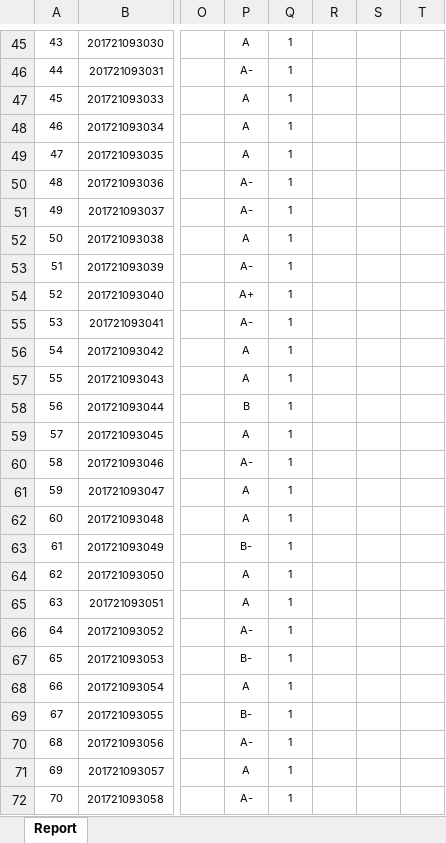
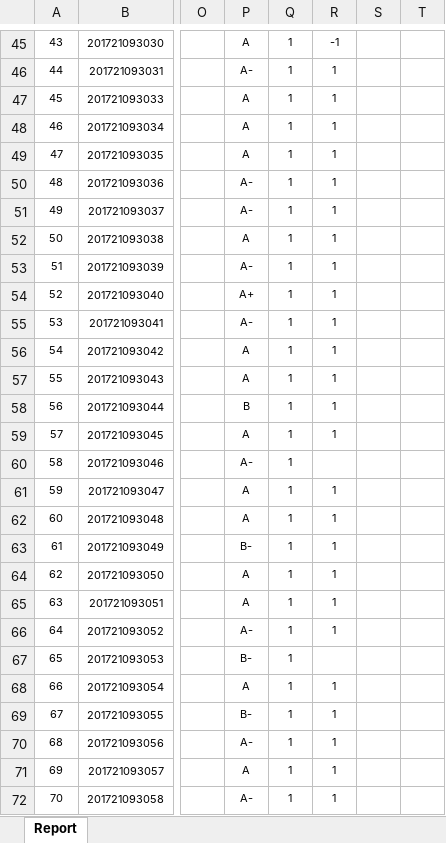
Before and after one commit to vchs6/cprogramming, an Excel workbook: 教学文档/平时成绩情况登记.xlsx, sheet Report, drawn as a sheet; only a part is shown, gaps mark what is left out; values as stored, in another font and other column widths than the file's, no borders; the diff covers the shown part only; the diff names each change by its address in the sheet, - before the commit and + after, or states it on an @@ line.

```diff
--- a/教学文档/平时成绩情况登记.xlsx (sheet Report)
+++ b/教学文档/平时成绩情况登记.xlsx (sheet Report)
-R45: (empty)
+R45: -1
-R46:R59: (empty)
+R46:R59: 1
-R61:R66: (empty)
+R61:R66: 1
-R68:R72: (empty)
+R68:R72: 1
```
Also changed, not shown: 58 edited cells elsewhere in this sheet, 6 other files.
